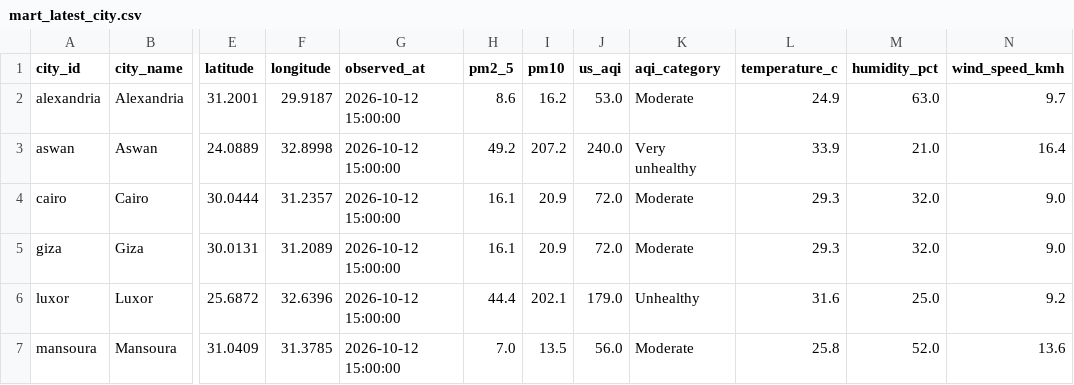
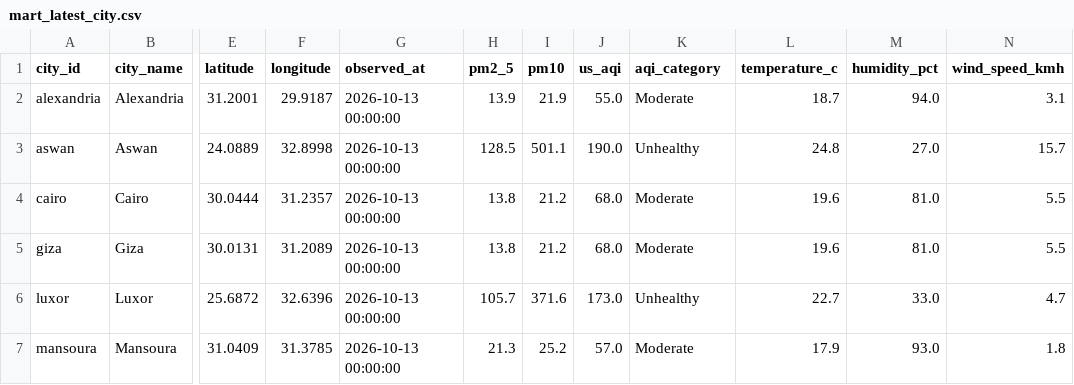
Before and after one commit to mazenelnaghy-code/egypt-air-quality, a CSV file: docs/data/mart_latest_city.csv, drawn as a sheet; only a part is shown, gaps mark what is left out; the diff covers the shown part only; the diff names each change by its address in the sheet, - before the commit and + after, or states it on an @@ line.

```diff
--- a/docs/data/mart_latest_city.csv
+++ b/docs/data/mart_latest_city.csv
-G2:G7 (observed_at): 2026-10-12 15:00:00
+G2:G7 (observed_at): 2026-10-13 00:00:00
-H2 (pm2_5): 8.6
+H2 (pm2_5): 13.9
-I2 (pm10): 16.2
+I2 (pm10): 21.9
-J2 (us_aqi): 53.0
+J2 (us_aqi): 55.0
-L2 (temperature_c): 24.9
+L2 (temperature_c): 18.7
-M2 (humidity_pct): 63.0
+M2 (humidity_pct): 94.0
-N2 (wind_speed_kmh): 9.7
+N2 (wind_speed_kmh): 3.1
-H3 (pm2_5): 49.2
+H3 (pm2_5): 128.5
-I3 (pm10): 207.2
+I3 (pm10): 501.1
-J3 (us_aqi): 240.0
+J3 (us_aqi): 190.0
-K3 (aqi_category): Very unhealthy
+K3 (aqi_category): Unhealthy
-L3 (temperature_c): 33.9
+L3 (temperature_c): 24.8
-M3 (humidity_pct): 21.0
+M3 (humidity_pct): 27.0
-N3 (wind_speed_kmh): 16.4
+N3 (wind_speed_kmh): 15.7
-H4:H5 (pm2_5): 16.1
+H4:H5 (pm2_5): 13.8
-I4:I5 (pm10): 20.9
+I4:I5 (pm10): 21.2
-J4:J5 (us_aqi): 72.0
+J4:J5 (us_aqi): 68.0
-L4:L5 (temperature_c): 29.3
+L4:L5 (temperature_c): 19.6
-M4:M5 (humidity_pct): 32.0
+M4:M5 (humidity_pct): 81.0
-N4:N5 (wind_speed_kmh): 9.0
+N4:N5 (wind_speed_kmh): 5.5
-H6 (pm2_5): 44.4
+H6 (pm2_5): 105.7
-I6 (pm10): 202.1
+I6 (pm10): 371.6
-J6 (us_aqi): 179.0
+J6 (us_aqi): 173.0
-L6 (temperature_c): 31.6
+L6 (temperature_c): 22.7
-M6 (humidity_pct): 25.0
+M6 (humidity_pct): 33.0
-N6 (wind_speed_kmh): 9.2
+N6 (wind_speed_kmh): 4.7
-H7 (pm2_5): 7.0
+H7 (pm2_5): 21.3
-I7 (pm10): 13.5
+I7 (pm10): 25.2
-J7 (us_aqi): 56.0
+J7 (us_aqi): 57.0
-L7 (temperature_c): 25.8
+L7 (temperature_c): 17.9
-M7 (humidity_pct): 52.0
+M7 (humidity_pct): 93.0
-N7 (wind_speed_kmh): 13.6
+N7 (wind_speed_kmh): 1.8
```
Also changed, not shown: 14 edited cells elsewhere in this file, docs/data/mart_daily_city.csv, docs/data/mart_hourly_profile.csv, 8 other files.
